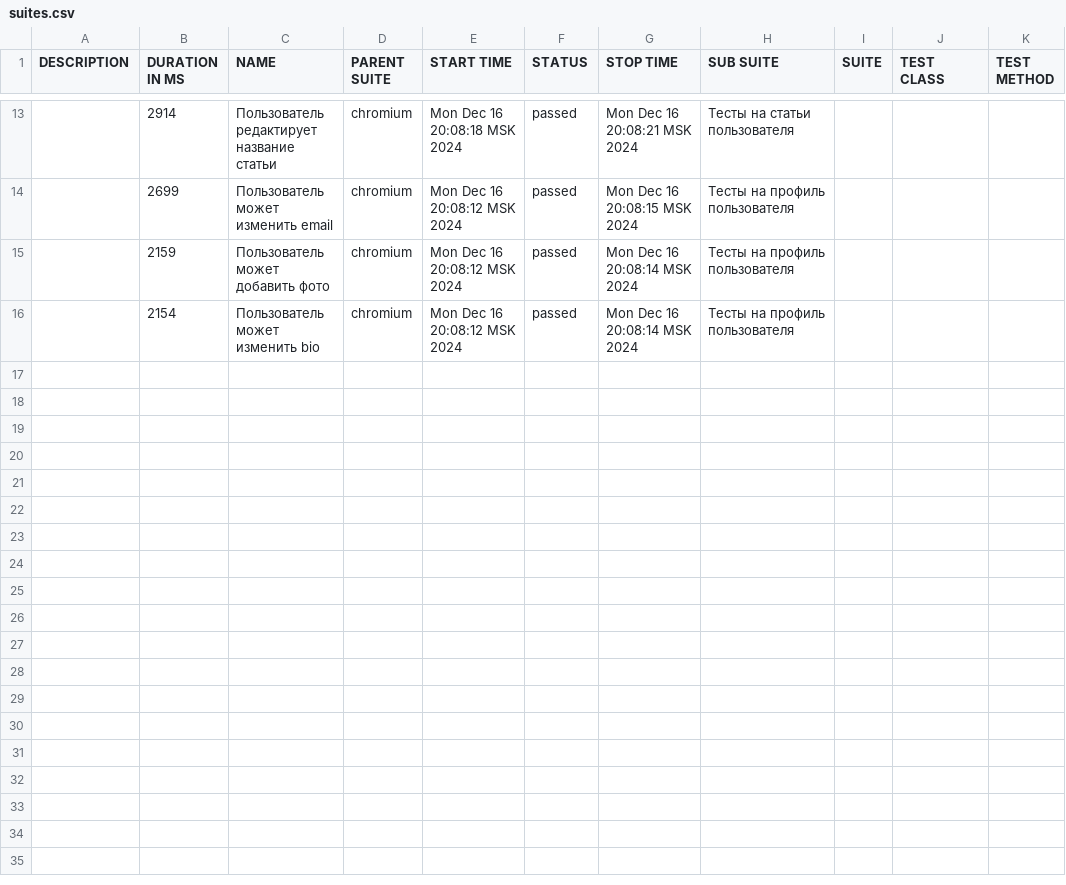
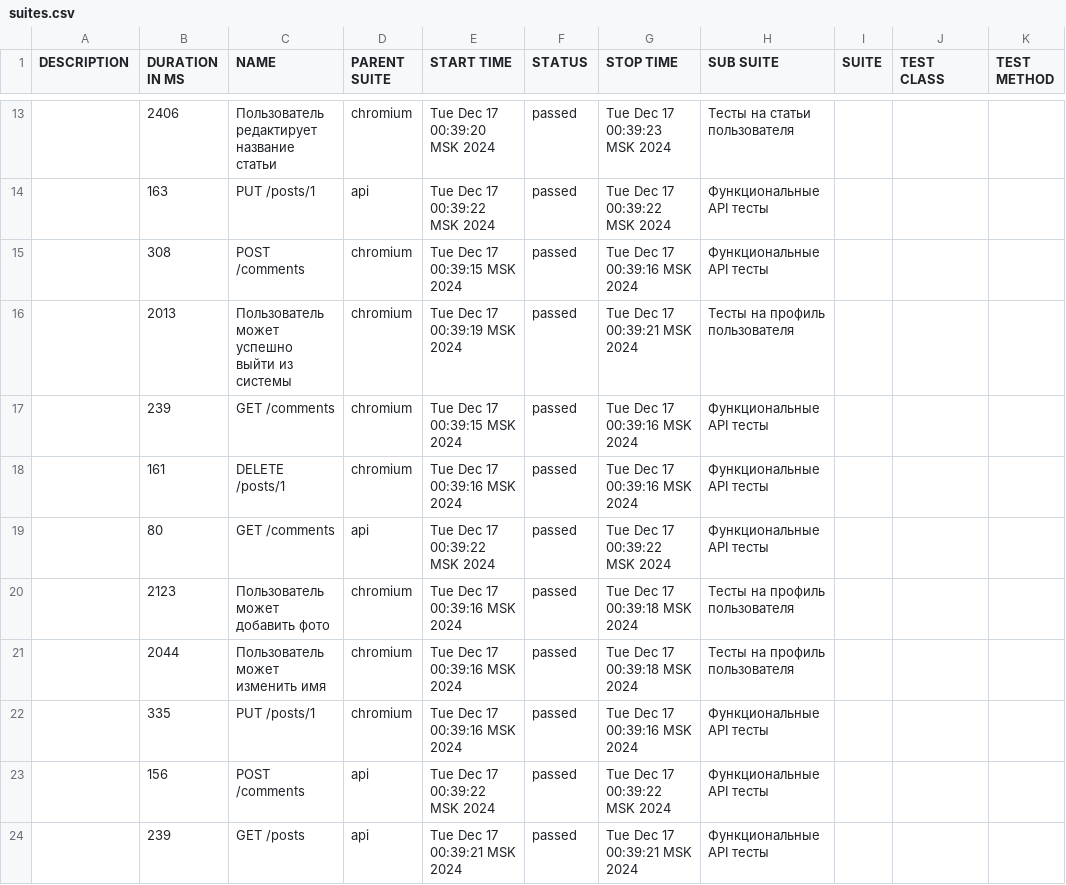
Before and after one commit to nikitakh1/examWork, a CSV file: allure-report/data/suites.csv, drawn as a sheet; only a part is shown, gaps mark what is left out; the diff covers the shown part only.

```diff
--- a/allure-report/data/suites.csv
+++ b/allure-report/data/suites.csv
@@ -13,4 +13,12 @@
-"","2914","Пользователь редактирует название статьи","chromium","Mon Dec 16 20:08:18 MSK 2024","passed","Mon Dec 16 20:08:21 MSK 2024","Тесты на статьи пользователя","","",""
-"","2699","Пользователь может изменить email","chromium","Mon Dec 16 20:08:12 MSK 2024","passed","Mon Dec 16 20:08:15 MSK 2024","Тесты на профиль пользователя","","",""
-"","2159","Пользователь может добавить фото","chromium","Mon Dec 16 20:08:12 MSK 2024","passed","Mon Dec 16 20:08:14 MSK 2024","Тесты на профиль пользователя","","",""
-"","2154","Пользователь может изменить bio","chromium","Mon Dec 16 20:08:12 MSK 2024","passed","Mon Dec 16 20:08:14 MSK 2024","Тесты на профиль пользователя","","",""
+"","2406","Пользователь редактирует название статьи","chromium","Tue Dec 17 00:39:20 MSK 2024","passed","Tue Dec 17 00:39:23 MSK 2024","Тесты на статьи пользователя","","",""
+"","163","PUT /posts/1","api","Tue Dec 17 00:39:22 MSK 2024","passed","Tue Dec 17 00:39:22 MSK 2024","Функциональные API тесты","","",""
+"","308","POST /comments","chromium","Tue Dec 17 00:39:15 MSK 2024","passed","Tue Dec 17 00:39:16 MSK 2024","Функциональные API тесты","","",""
+"","2013","Пользователь может успешно выйти из системы","chromium","Tue Dec 17 00:39:19 MSK 2024","passed","Tue Dec 17 00:39:21 MSK 2024","Тесты на профиль пользователя","","",""
+"","239","GET /comments","chromium","Tue Dec 17 00:39:15 MSK 2024","passed","Tue Dec 17 00:39:16 MSK 2024","Функциональные API тесты","","",""
+"","161","DELETE /posts/1","chromium","Tue Dec 17 00:39:16 MSK 2024","passed","Tue Dec 17 00:39:16 MSK 2024","Функциональные API тесты","","",""
+"","80","GET /comments","api","Tue Dec 17 00:39:22 MSK 2024","passed","Tue Dec 17 00:39:22 MSK 2024","Функциональные API тесты","","",""
+"","2123","Пользователь может добавить фото","chromium","Tue Dec 17 00:39:16 MSK 2024","passed","Tue Dec 17 00:39:18 MSK 2024","Тесты на профиль пользователя","","",""
+"","2044","Пользователь может изменить имя","chromium","Tue Dec 17 00:39:16 MSK 2024","passed","Tue Dec 17 00:39:18 MSK 2024","Тесты на профиль пользователя","","",""
+"","335","PUT /posts/1","chromium","Tue Dec 17 00:39:16 MSK 2024","passed","Tue Dec 17 00:39:16 MSK 2024","Функциональные API тесты","","",""
+"","156","POST /comments","api","Tue Dec 17 00:39:22 MSK 2024","passed","Tue Dec 17 00:39:22 MSK 2024","Функциональные API тесты","","",""
+"","239","GET /posts","api","Tue Dec 17 00:39:21 MSK 2024","passed","Tue Dec 17 00:39:21 MSK 2024","Функциональные API тесты","","",""
```
Also changed, not shown: 5 added rows, 5 removed rows and 21 edited cells elsewhere in this file, 36 other files.
